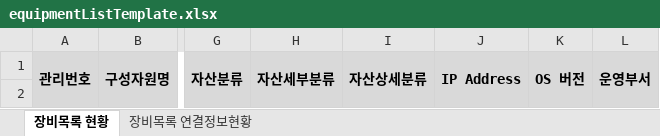
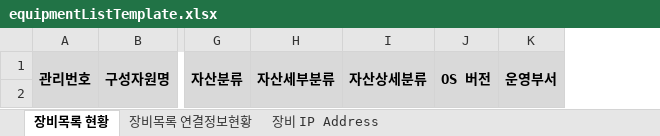
Before and after one commit to jaehuijung/cmp, an Excel workbook: cmp_web/src/main/resources/static/excelTemplate/equipmentListTemplate.xlsx, sheet 장비목록 현황, drawn as a sheet; only a part is shown, gaps mark what is left out; values as stored, in another font and other column widths than the file's, no borders; the diff names each change by its address in the sheet, - before the commit and + after, or states it on an @@ line.

```diff
--- a/cmp_web/src/main/resources/static/excelTemplate/equipmentListTemplate.xlsx (sheet 장비목록 현황)
+++ b/cmp_web/src/main/resources/static/excelTemplate/equipmentListTemplate.xlsx (sheet 장비목록 현황)
+sheet tab: 장비 IP Address
-column J, row 1: IP Address
```
Also changed, not shown: sheet 장비목록 연결정보현황, cmp_web/document/HW, SW목록_v1.0.xlsx, 4 other files.
